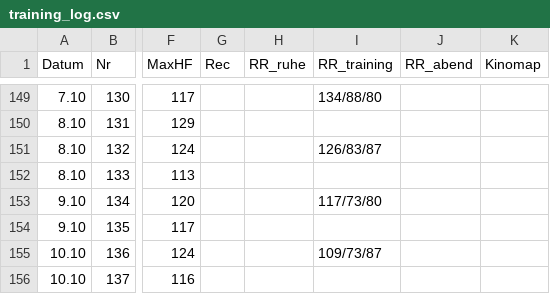
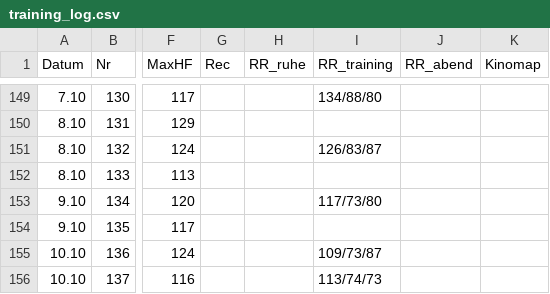
Before and after one commit to HelmutQualtinger/training, a CSV file: training_log.csv, drawn as a sheet; only a part is shown, gaps mark what is left out; the diff names each change by its address in the sheet, - before the commit and + after, or states it on an @@ line.

```diff
--- a/training_log.csv
+++ b/training_log.csv
-I156 (RR_training): (empty)
+I156 (RR_training): 113/74/73
```
Also changed, not shown: 1 other file.
